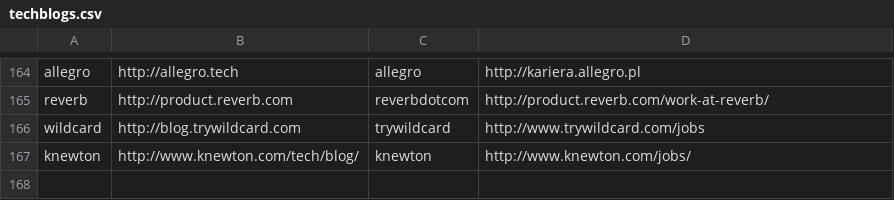
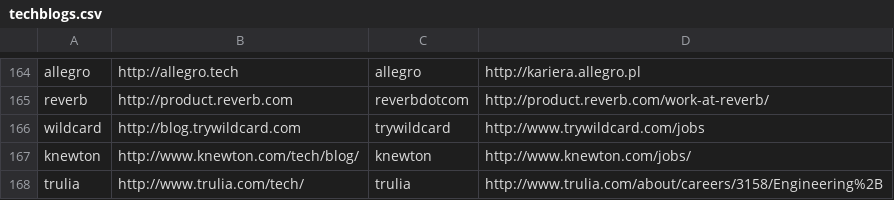
Before and after one commit to griffio/griffio.github.io, a CSV file: _data/techblogs.csv, drawn as a sheet; only a part is shown, gaps mark what is left out; the diff names each change by its address in the sheet, - before the commit and + after, or states it on an @@ line.

Commit message:
trulia

```diff
--- a/_data/techblogs.csv
+++ b/_data/techblogs.csv
+row 168: trulia | http://www.trulia.com/tech/ | trulia | http://www.trulia.com/about/careers/3158/Engineering%2B
```
